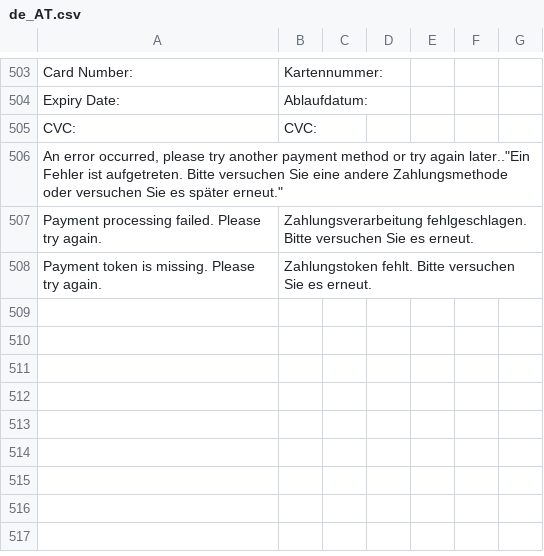
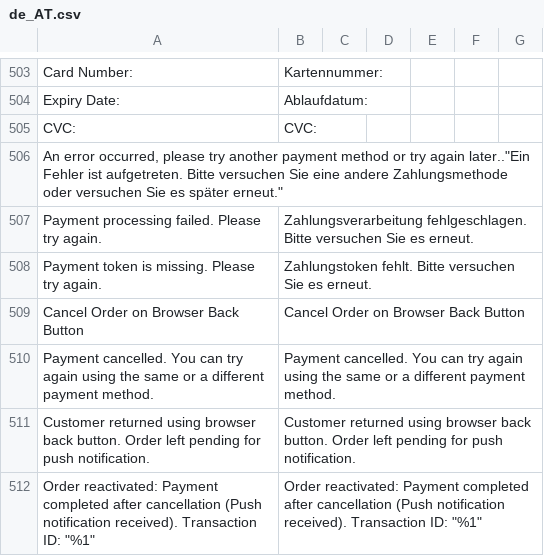
Before and after one commit to buckaroo-it/Magento2, a CSV file: i18n/de_AT.csv, drawn as a sheet; only a part is shown, gaps mark what is left out; the diff names each change by its address in the sheet, - before the commit and + after, or states it on an @@ line.

```diff
--- a/i18n/de_AT.csv
+++ b/i18n/de_AT.csv
+row 509: Cancel Order on Browser Back Button | Cancel Order on Browser Back Button
+row 510: Payment cancelled. You can try again using the same or a different payment method. | Payment cancelled. You can try again using the same or a different payment method.
+row 511: Customer returned using browser back button. Order left pending for push notification. | Customer returned using browser back button. Order left pending for push notification.
+row 512: Order reactivated: Payment completed after cancellation (Push notification received). Transaction ID: "%1" | Order reactivated: Payment completed after cancellation (Push notification received). Transaction ID: "%1"
```
Also changed, not shown: i18n/de_CH.csv, i18n/de_DE.csv, 13 other files.
